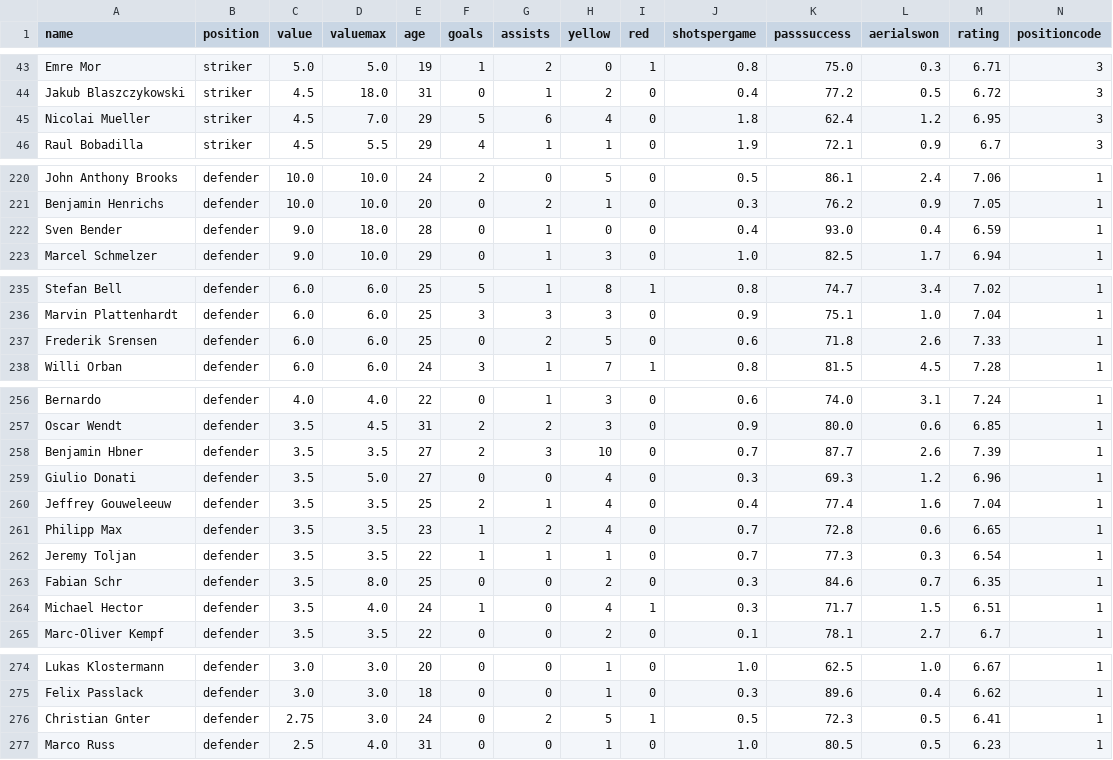
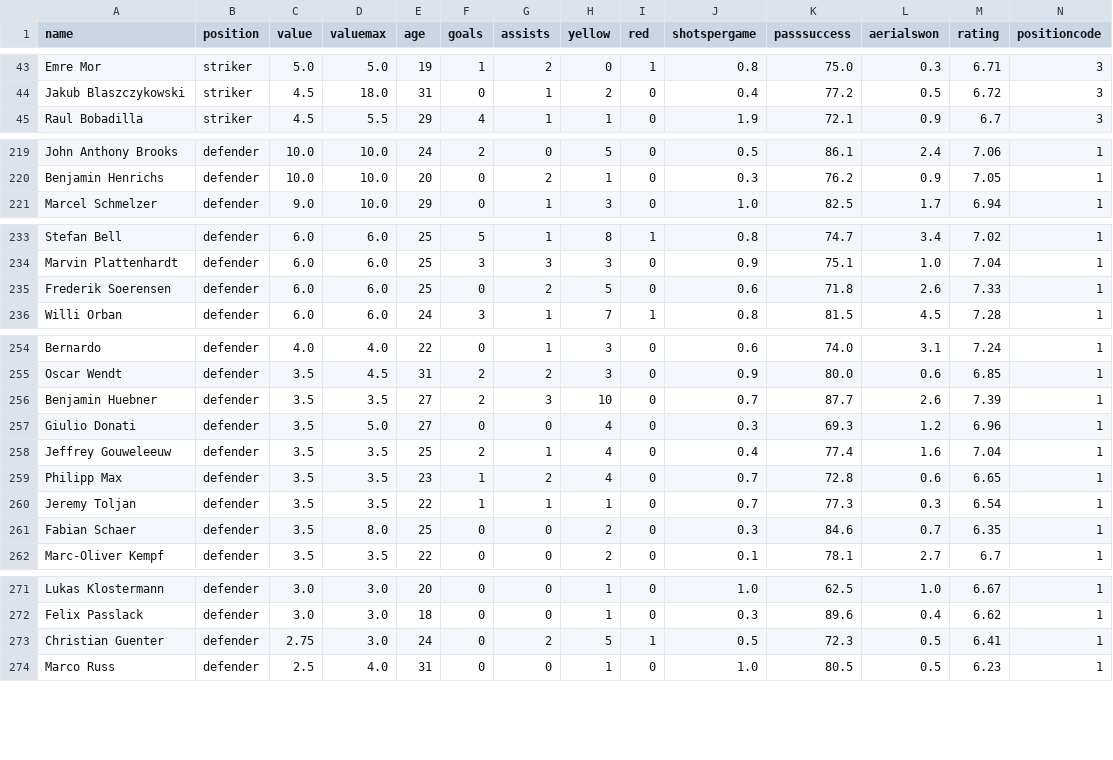
Before and after one commit to Moony2D/Python-Intro-ifo, a CSV file: data/BundesligaData.csv, drawn as a sheet; only a part is shown, gaps mark what is left out; the diff covers the shown part only.

Commit message:
Minor changes to BundesligaData.csv (throws out three players to avoid double last names - Mueller, Bender, Hector)

```diff
--- a/data/BundesligaData.csv
+++ b/data/BundesligaData.csv
@@ -44,3 +44,2 @@ Emre Mor;striker;5.0;5.0;19;1;2;0;1;0.8;75.0;0.3;6.71;3
 Jakub Blaszczykowski;striker;4.5;18.0;31;0;1;2;0;0.4;77.2;0.5;6.72;3
-Nicolai Mueller;striker;4.5;7.0;29;5;6;4;0;1.8;62.4;1.2;6.95;3
 Raul Bobadilla;striker;4.5;5.5;29;4;1;1;0;1.9;72.1;0.9;6.7;3
@@ -221,3 +220,2 @@ John Anthony Brooks;defender;10.0;10.0;24;2;0;5;0;0.5;86.1;2.4;7.06;1
 Benjamin Henrichs;defender;10.0;10.0;20;0;2;1;0;0.3;76.2;0.9;7.05;1
-Sven Bender;defender;9.0;18.0;28;0;1;0;0;0.4;93.0;0.4;6.59;1
 Marcel Schmelzer;defender;9.0;10.0;29;0;1;3;0;1.0;82.5;1.7;6.94;1
@@ -236,3 +234,3 @@ Stefan Bell;defender;6.0;6.0;25;5;1;8;1;0.8;74.7;3.4;7.02;1
 Marvin Plattenhardt;defender;6.0;6.0;25;3;3;3;0;0.9;75.1;1.0;7.04;1
-Frederik Srensen;defender;6.0;6.0;25;0;2;5;0;0.6;71.8;2.6;7.33;1
+Frederik Soerensen;defender;6.0;6.0;25;0;2;5;0;0.6;71.8;2.6;7.33;1
 Willi Orban;defender;6.0;6.0;24;3;1;7;1;0.8;81.5;4.5;7.28;1
@@ -257,3 +255,3 @@ Bernardo;defender;4.0;4.0;22;0;1;3;0;0.6;74.0;3.1;7.24;1
 Oscar Wendt;defender;3.5;4.5;31;2;2;3;0;0.9;80.0;0.6;6.85;1
-Benjamin Hbner;defender;3.5;3.5;27;2;3;10;0;0.7;87.7;2.6;7.39;1
+Benjamin Huebner;defender;3.5;3.5;27;2;3;10;0;0.7;87.7;2.6;7.39;1
 Giulio Donati;defender;3.5;5.0;27;0;0;4;0;0.3;69.3;1.2;6.96;1
@@ -262,4 +260,3 @@ Philipp Max;defender;3.5;3.5;23;1;2;4;0;0.7;72.8;0.6;6.65;1
 Jeremy Toljan;defender;3.5;3.5;22;1;1;1;0;0.7;77.3;0.3;6.54;1
-Fabian Schr;defender;3.5;8.0;25;0;0;2;0;0.3;84.6;0.7;6.35;1
-Michael Hector;defender;3.5;4.0;24;1;0;4;1;0.3;71.7;1.5;6.51;1
+Fabian Schaer;defender;3.5;8.0;25;0;0;2;0;0.3;84.6;0.7;6.35;1
 Marc-Oliver Kempf;defender;3.5;3.5;22;0;0;2;0;0.1;78.1;2.7;6.7;1
@@ -275,3 +272,3 @@ Lukas Klostermann;defender;3.0;3.0;20;0;0;1;0;1.0;62.5;1.0;6.67;1
 Felix Passlack;defender;3.0;3.0;18;0;0;1;0;0.3;89.6;0.4;6.62;1
-Christian Gnter;defender;2.75;3.0;24;0;2;5;1;0.5;72.3;0.5;6.41;1
+Christian Guenter;defender;2.75;3.0;24;0;2;5;1;0.5;72.3;0.5;6.41;1
 Marco Russ;defender;2.5;4.0;31;0;0;1;0;1.0;80.5;0.5;6.23;1
```
Also changed, not shown: 7 edited cells elsewhere in this file.
